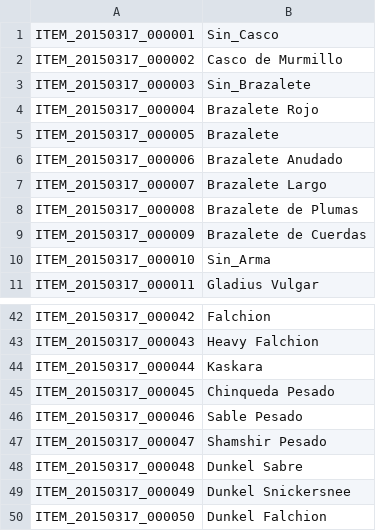
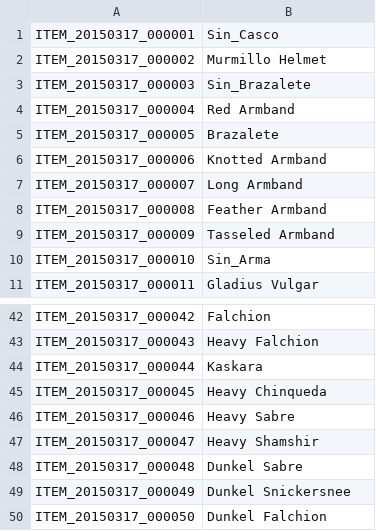
Before and after one commit to TreeOfSavior-Spanish/Spanish-Patch, a TSV file: Spanish/ITEM.tsv, drawn as a sheet; only a part is shown, gaps mark what is left out; the diff covers the shown part only.

```diff
--- a/Spanish/ITEM.tsv
+++ b/Spanish/ITEM.tsv
@@ -1,10 +1,10 @@
 ITEM_20150317_000001	Sin_Casco
-ITEM_20150317_000002	Casco de Murmillo
+ITEM_20150317_000002	Murmillo Helmet
 ITEM_20150317_000003	Sin_Brazalete
-ITEM_20150317_000004	Brazalete Rojo
+ITEM_20150317_000004	Red Armband
 ITEM_20150317_000005	Brazalete
-ITEM_20150317_000006	Brazalete Anudado
-ITEM_20150317_000007	Brazalete Largo
-ITEM_20150317_000008	Brazalete de Plumas
-ITEM_20150317_000009	Brazalete de Cuerdas
+ITEM_20150317_000006	Knotted Armband
+ITEM_20150317_000007	Long Armband
+ITEM_20150317_000008	Feather Armband
+ITEM_20150317_000009	Tasseled Armband
 ITEM_20150317_000010	Sin_Arma
@@ -44,5 +44,5 @@ ITEM_20150317_000043	Heavy Falchion
 ITEM_20150317_000044	Kaskara
-ITEM_20150317_000045	Chinqueda Pesado
-ITEM_20150317_000046	Sable Pesado
-ITEM_20150317_000047	Shamshir Pesado
+ITEM_20150317_000045	Heavy Chinqueda
+ITEM_20150317_000046	Heavy Sabre
+ITEM_20150317_000047	Heavy Shamshir
 ITEM_20150317_000048	Dunkel Sabre
```
Also changed, not shown: 10 edited cells elsewhere in this file.
